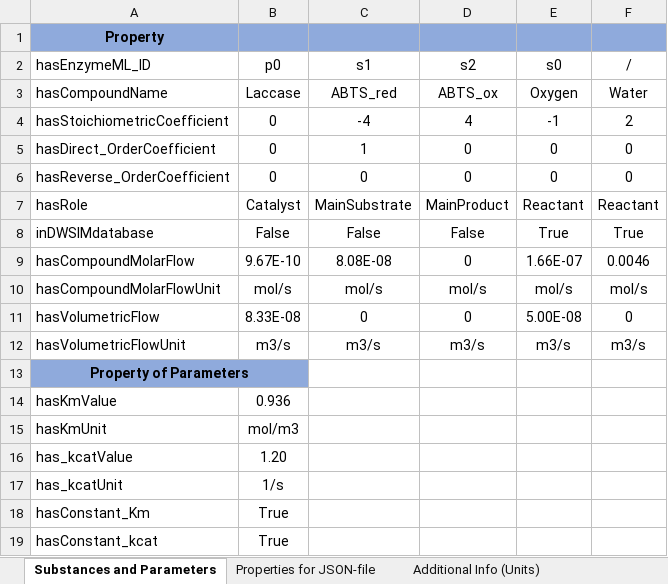
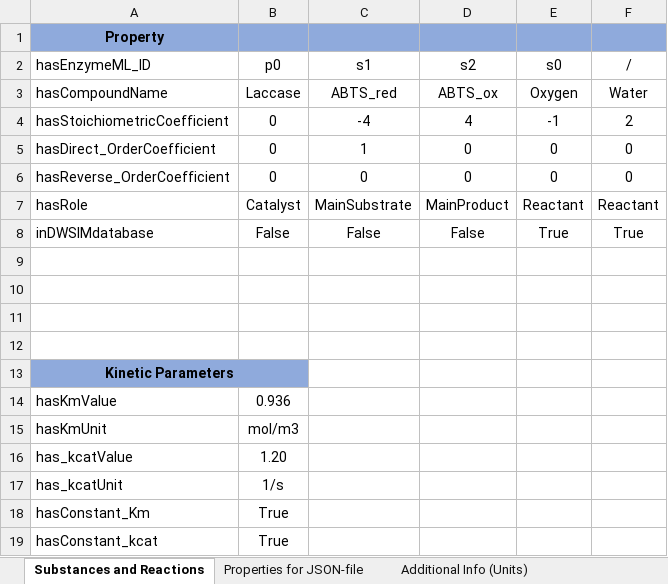
Before and after one commit to TUDoAD/Abschlussarbeiten_Behr, an Excel workbook: Abbaspour/ELNs/New-ELN_Kinetik_1.xlsx, sheet Substances and Reactions, drawn as a sheet; values as stored, in another font and other column widths than the file's, no borders; the diff names each change by its address in the sheet, - before the commit and + after, or states it on an @@ line.

```diff
--- a/Abbaspour/ELNs/New-ELN_Kinetik_1.xlsx (sheet Substances and Reactions)
+++ b/Abbaspour/ELNs/New-ELN_Kinetik_1.xlsx (sheet Substances and Reactions)
-sheet tab: Substances and Parameters
+sheet tab: Substances and Reactions
-row 9: hasCompoundMolarFlow | 9.67E-10 | 8.08E-08 | 0 | 1.66E-07 | 0.0046
+row 9: (empty)
-row 10: hasCompoundMolarFlowUnit | mol/s | mol/s | mol/s | mol/s | mol/s
+row 10: (empty)
-row 11: hasVolumetricFlow | 8.33E-08 | 0 | 0 | 5.00E-08 | 0
+row 11: (empty)
-row 12: hasVolumetricFlowUnit | m3/s | m3/s | m3/s | m3/s | m3/s
+row 12: (empty)
-A13 (hasEnzymeML_ID): Property of Parameters
+A13 (hasEnzymeML_ID): Kinetic Parameters
```
Also changed, not shown: sheet Dropdown Options, sheet Reactorspecification, other sheet tabs.
